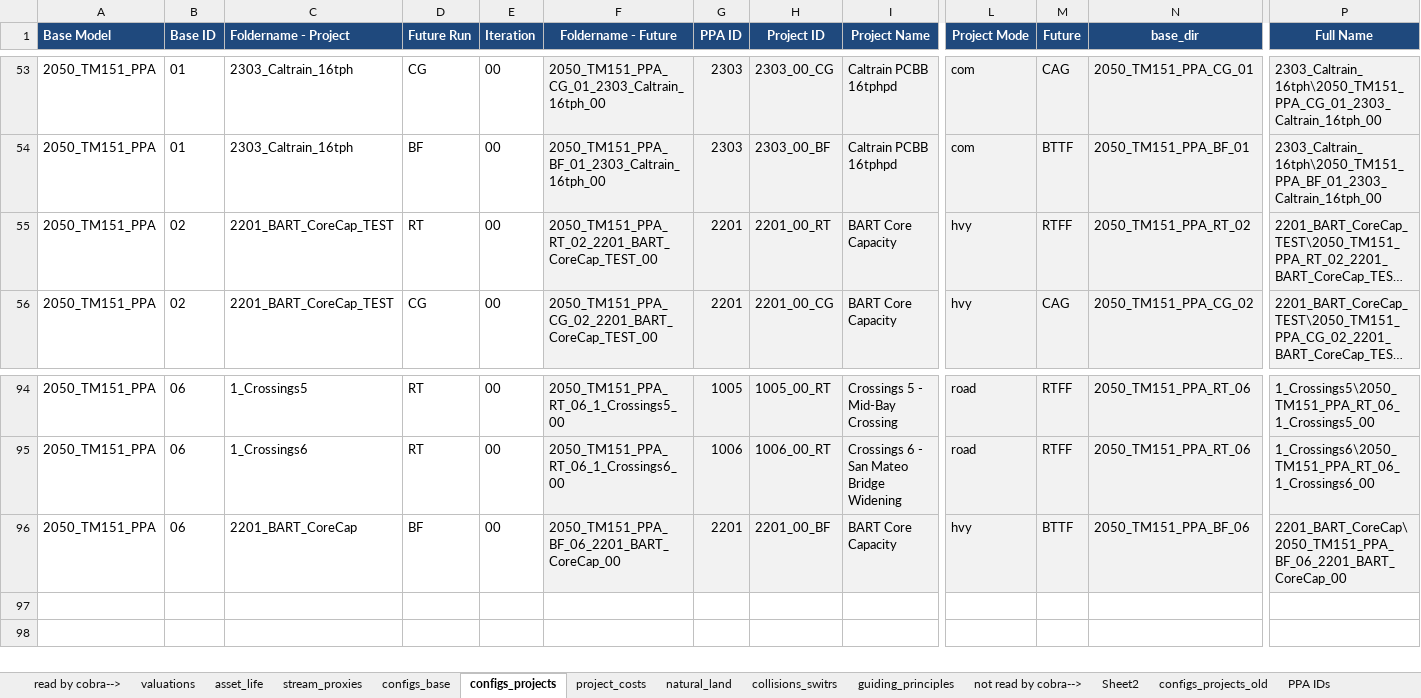
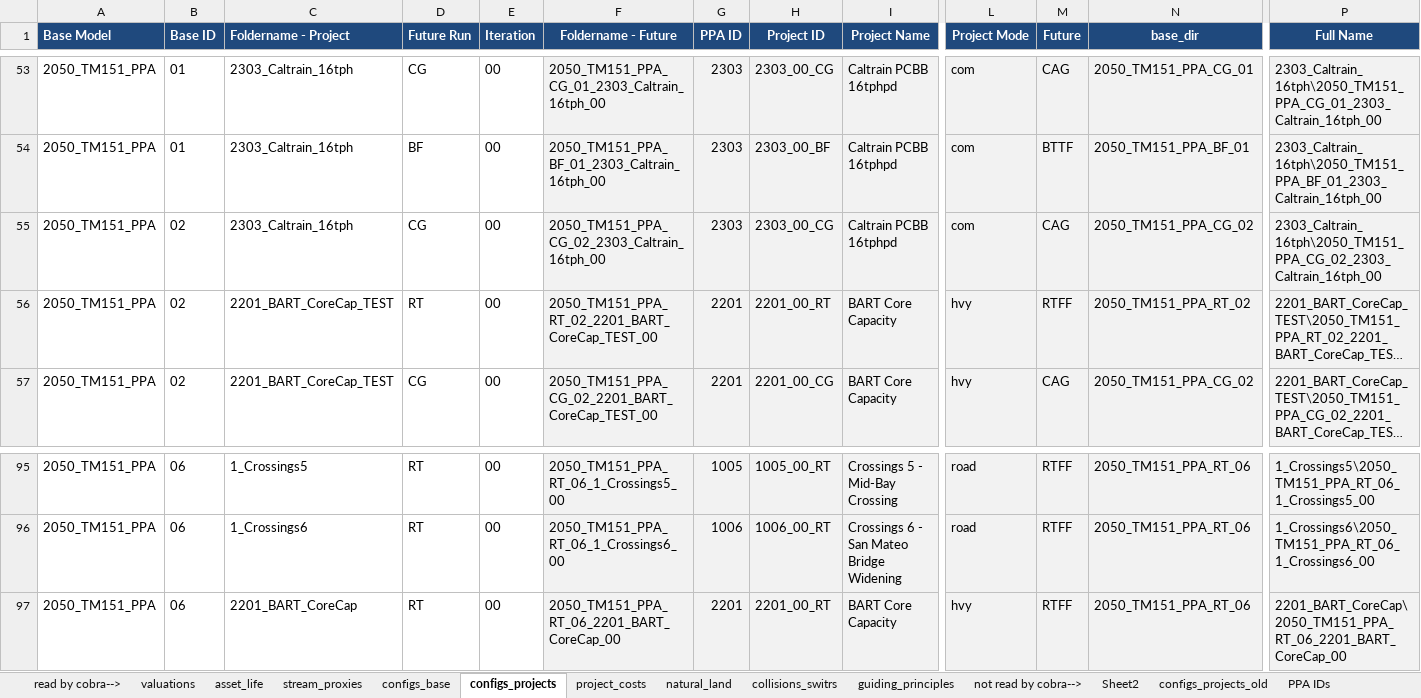
Before and after one commit to BayAreaMetro/travel-model-one, an Excel workbook: utilities/PBA40/metrics/PPAMasterInput.xlsx, sheet configs_projects, drawn as a sheet; only a part is shown, gaps mark what is left out; long unchanged cells end in …; values as stored, in another font and other column widths than the file's, no borders; addresses are those after the commit; rows hold the shown columns only; the diff names each change by its address in the sheet, - before the commit and + after, or states it on an @@ line.

Commit message:
Update PPAMasterInput.xlsx

```diff
--- a/utilities/PBA40/metrics/PPAMasterInput.xlsx (sheet configs_projects)
+++ b/utilities/PBA40/metrics/PPAMasterInput.xlsx (sheet configs_projects)
+row 55: 2050_TM151_PPA | 02 | 2303_Caltrain_16tph | CG | 00 | 2050_TM151_PPA_CG_02_2303_Caltrain_16tph_00 | 2303 | 2303_00_CG | Caltrain PCBB 16tphpd | com | CAG | 2050_TM151_PPA_CG_02 | 2303_Caltrain_16tph\2050_TM151_PPA_CG_02_2303_Caltrain_16tph_00
-D97 (Future Run): BF
+D97 (Future Run): RT
-F97 (Foldername - Future): 2050_TM151_PPA_BF_06_2201_BART_CoreCap_00
+F97 (Foldername - Future): 2050_TM151_PPA_RT_06_2201_BART_CoreCap_00
-H97 (Project ID): 2201_00_BF
+H97 (Project ID): 2201_00_RT
-M97 (Future): BTTF
+M97 (Future): RTFF
-N97 (base_dir): 2050_TM151_PPA_BF_06
+N97 (base_dir): 2050_TM151_PPA_RT_06
-P97 (Full Name): 2201_BART_CoreCap\2050_TM151_PPA_BF_06_2201_BART_CoreCap_00
+P97 (Full Name): 2201_BART_CoreCap\2050_TM151_PPA_RT_06_2201_BART_CoreCap_00
```
Also changed, not shown: formulas that keep their value.
